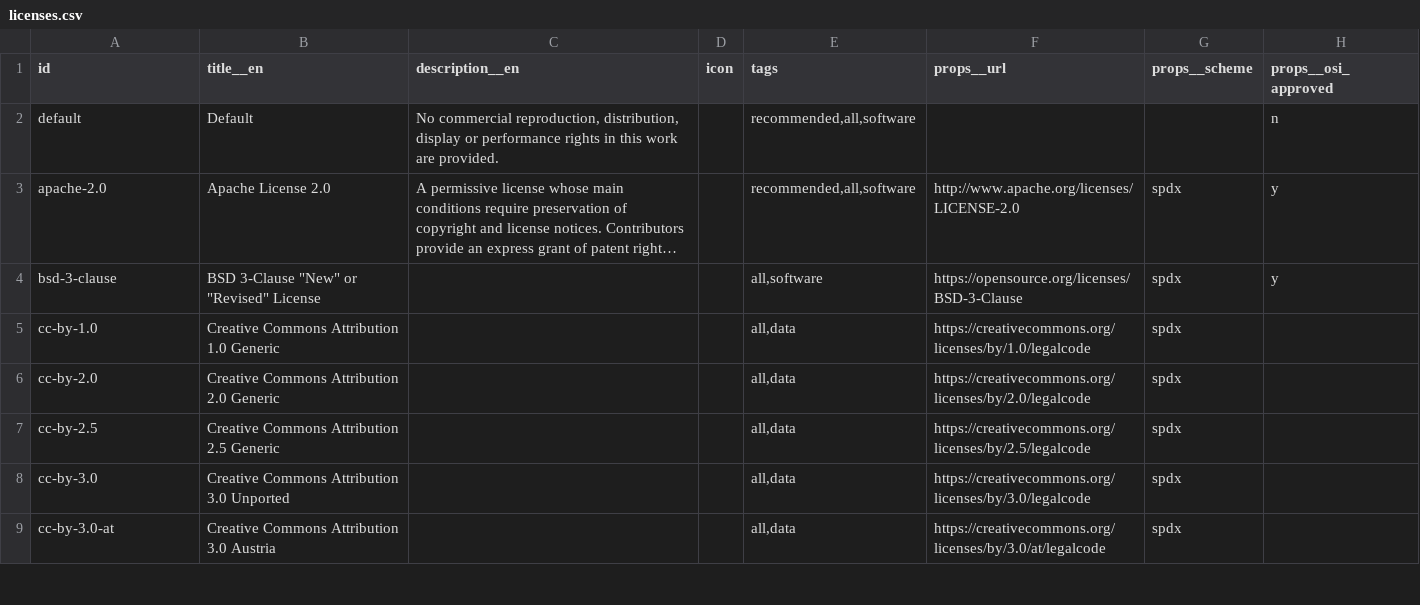
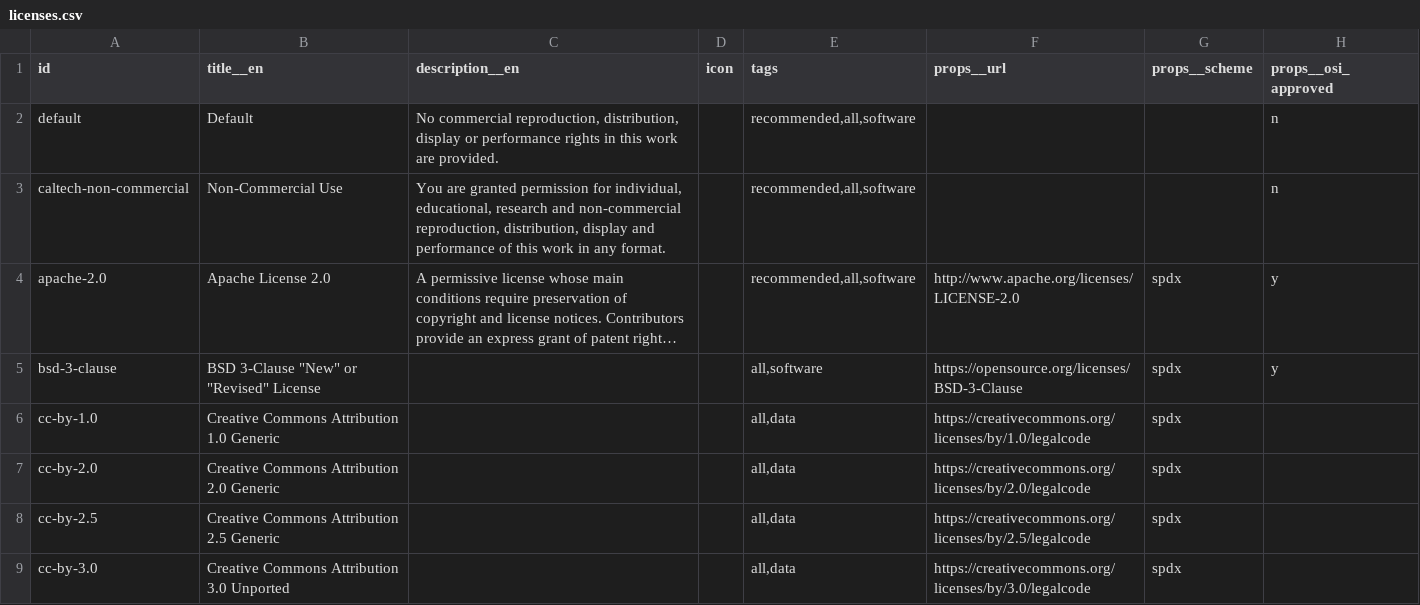
Before and after one commit to caltechlibrary/caltechauthors, a CSV file: app_data/vocabularies/licenses.csv, drawn as a sheet; only a part is shown; the shorter side is filled out with more unchanged rows; long unchanged cells end in …; the diff names each change by its address in the sheet, - before the commit and + after, or states it on an @@ line.

Commit message:
Add non-commercial license

```diff
--- a/app_data/vocabularies/licenses.csv
+++ b/app_data/vocabularies/licenses.csv
+row 3: caltech-non-commercial | Non-Commercial Use | You are granted permission for individual, educational, research and non-commercial reproduction, distribution, display and performance of this work in any format. |  | recommended,all,software |  |  | n
```
